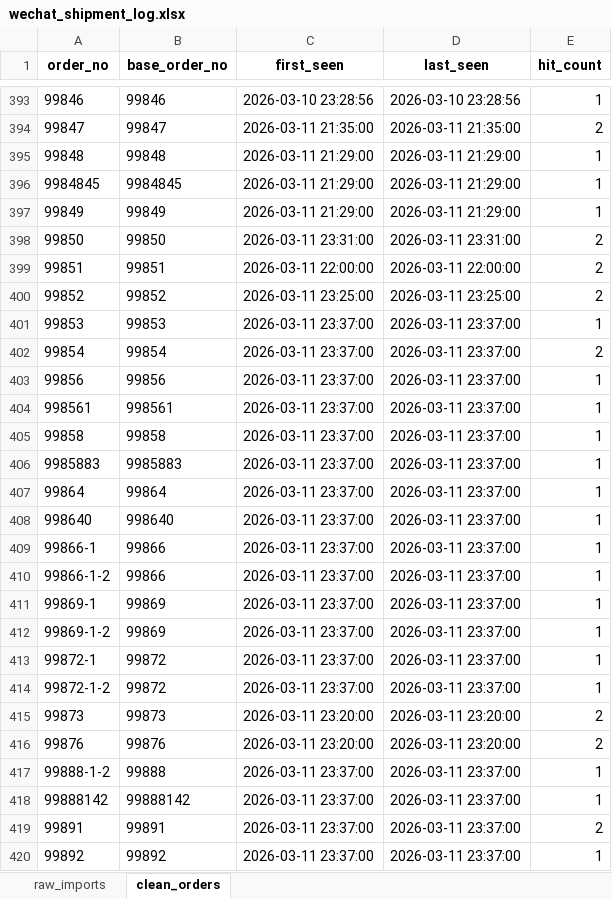
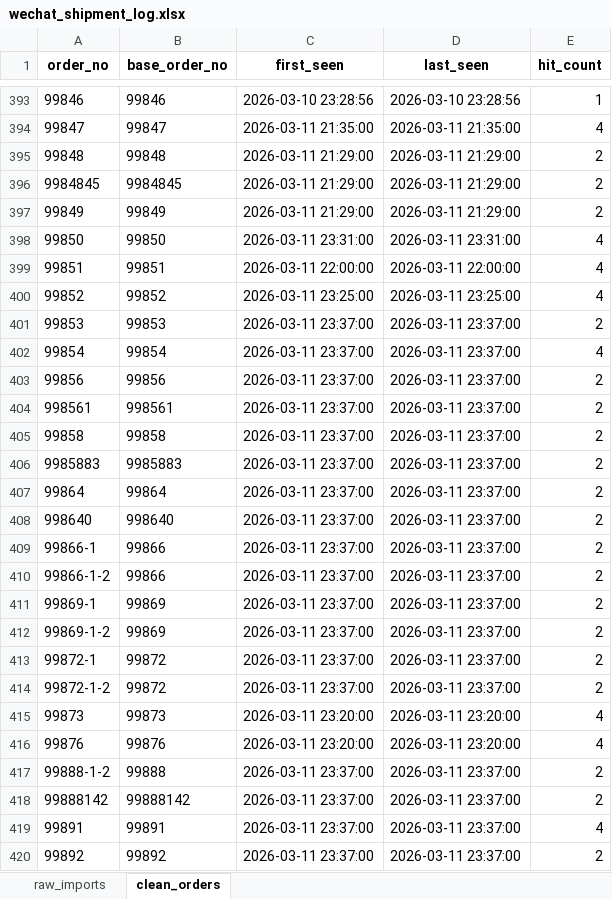
Before and after one commit to luoliguang/merchandiser-mhg, an Excel workbook: data/wechat_shipment_log.xlsx, sheet clean_orders, drawn as a sheet; only a part is shown, gaps mark what is left out; values as stored, in another font and other column widths than the file's, no borders; the diff covers the shown part only; the diff names each change by its address in the sheet, - before the commit and + after, or states it on an @@ line.

```diff
--- a/data/wechat_shipment_log.xlsx (sheet clean_orders)
+++ b/data/wechat_shipment_log.xlsx (sheet clean_orders)
-E394 (hit_count): 2
+E394 (hit_count): 4
-E395:E397 (hit_count): 1
+E395:E397 (hit_count): 2
-E398:E400 (hit_count): 2
+E398:E400 (hit_count): 4
-E401 (hit_count): 1
+E401 (hit_count): 2
-E402 (hit_count): 2
+E402 (hit_count): 4
-E403:E414 (hit_count): 1
+E403:E414 (hit_count): 2
-E415:E416 (hit_count): 2
+E415:E416 (hit_count): 4
-E417:E418 (hit_count): 1
+E417:E418 (hit_count): 2
-E419 (hit_count): 2
+E419 (hit_count): 4
-E420 (hit_count): 1
+E420 (hit_count): 2
```
Also changed, not shown: 35 edited cells elsewhere in this sheet, sheet raw_imports, 2 other files.
